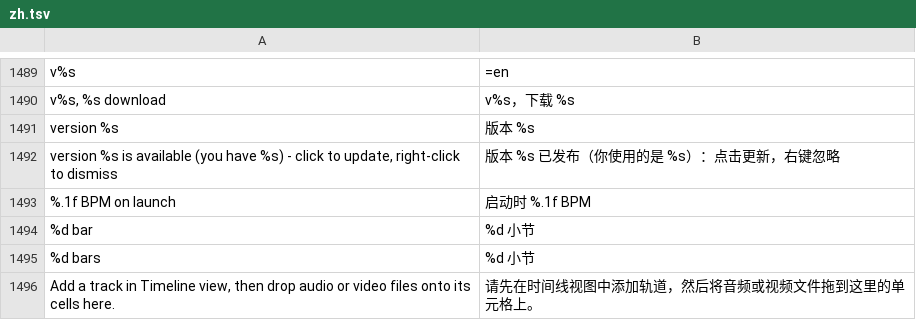
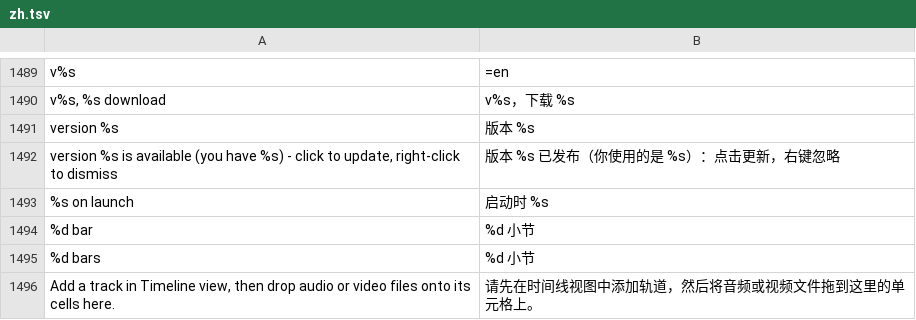
Before and after one commit to n1m21n/Infinite, a TSV file: resources/lang/zh.tsv, drawn as a sheet; only a part is shown, gaps mark what is left out; removed rows and columns are numbered as before the commit, all else as after; the diff names each change by its address in the sheet, - before the commit and + after, or states it on an @@ line.

```diff
--- a/resources/lang/zh.tsv
+++ b/resources/lang/zh.tsv
-row 1493: %.1f BPM on launch | 启动时 %.1f BPM
+row 1493: %s on launch | 启动时 %s
```
Also changed, not shown: resources/lang/de.tsv, resources/lang/es.tsv, 9 other files.
